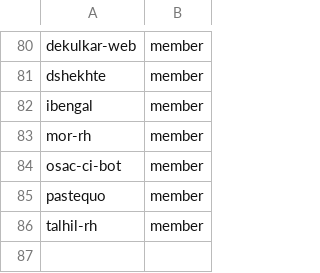
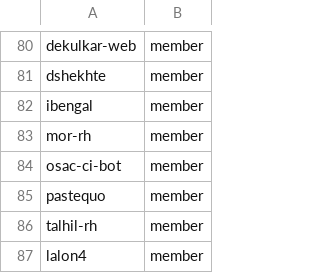
Before and after one commit to innabox/github-config, a CSV file: team-members/fulfillment-wg.csv, drawn as a sheet; only a part is shown, gaps mark what is left out; the diff names each change by its address in the sheet, - before the commit and + after, or states it on an @@ line.

Commit message:
Add new member 'lalon4' to fulfillment-wg

```diff
--- a/team-members/fulfillment-wg.csv
+++ b/team-members/fulfillment-wg.csv
+row 87: lalon4 | member
```
